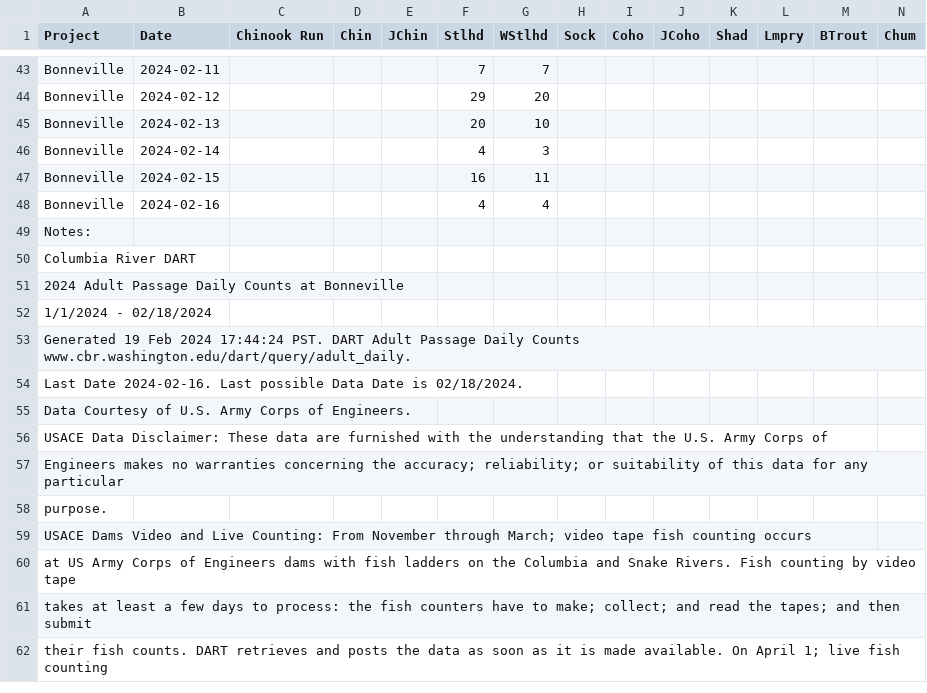
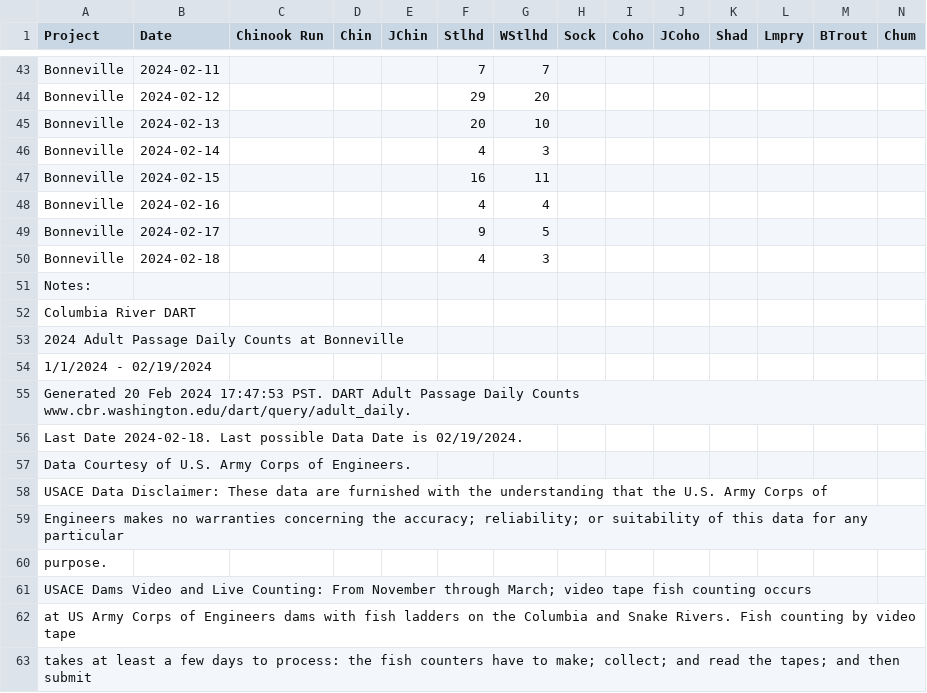
Before and after one commit to liu-zoe/orcasalmon, a CSV file: data/bonchinook/bon2024.csv, drawn as a sheet; only a part is shown, gaps mark what is left out; the shorter side is filled out with more unchanged rows; addresses are those after the commit; rows hold the shown columns only; the diff names each change by its address in the sheet, - before the commit and + after, or states it on an @@ line.

Commit message:
Updated data with GitHub Actions

```diff
--- a/data/bonchinook/bon2024.csv
+++ b/data/bonchinook/bon2024.csv
+row 49: Bonneville | 2024-02-17 |  |  |  | 9 | 5
+row 50: Bonneville | 2024-02-18 |  |  |  | 4 | 3
-A54 (Project): 1/1/2024 - 02/18/2024
+A54 (Project): 1/1/2024 - 02/19/2024
-A55 (Project): Generated 19 Feb 2024 17:44:24 PST. DART…
+A55 (Project): Generated 20 Feb 2024 17:47:53 PST. DART…
-A56 (Project): Last Date 2024-02-16. Last possible Data Date is 02/18/2024.
+A56 (Project): Last Date 2024-02-18. Last possible Data Date is 02/19/2024.
```
Also changed, not shown: data/acartia/srkw_2024.csv.
